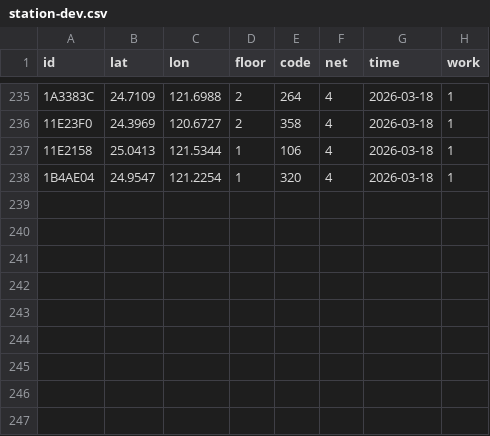
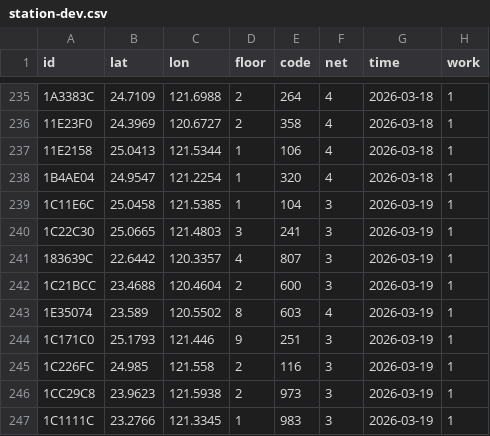
Before and after one commit to ExpTechTW/API, a CSV file: resource/station-dev.csv, drawn as a sheet; only a part is shown, gaps mark what is left out.

Commit message:
fix: station (#229)

```diff
--- a/resource/station-dev.csv
+++ b/resource/station-dev.csv
@@ -238 +238,10 @@ id,lat,lon,floor,code,net,time,work
 1B4AE04,24.9547,121.2254,1,320,4,2026-03-18,1
+1C11E6C,25.0458,121.5385,1,104,3,2026-03-19,1
+1C22C30,25.0665,121.4803,3,241,3,2026-03-19,1
+183639C,22.6442,120.3357,4,807,3,2026-03-19,1
+1C21BCC,23.4688,120.4604,2,600,3,2026-03-19,1
+1E35074,23.589,120.5502,8,603,4,2026-03-19,1
+1C171C0,25.1793,121.446,9,251,3,2026-03-19,1
+1C226FC,24.985,121.558,2,116,3,2026-03-19,1
+1CC29C8,23.9623,121.5938,2,973,3,2026-03-19,1
+1C1111C,23.2766,121.3345,1,983,3,2026-03-19,1
```
